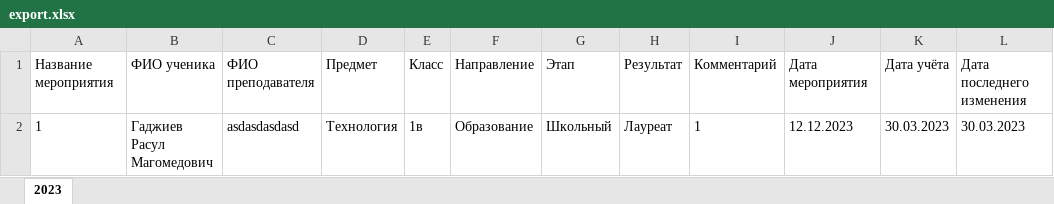
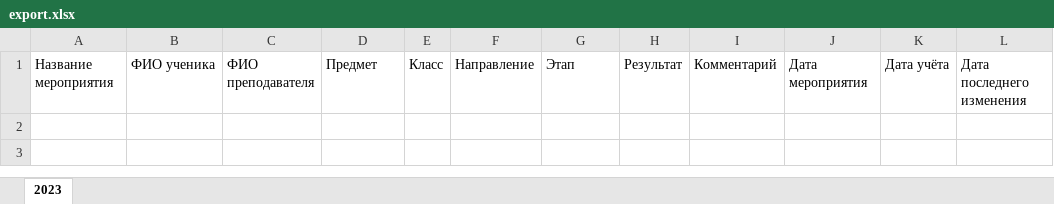
Before and after one commit to MironBerch/register-of-talented-students, an Excel workbook: register_of_talented_students/media/export.xlsx, sheet 2023, drawn as a sheet; values as stored, in another font and other column widths than the file's, no borders; the diff names each change by its address in the sheet, - before the commit and + after, or states it on an @@ line.

```diff
--- a/register_of_talented_students/media/export.xlsx (sheet 2023)
+++ b/register_of_talented_students/media/export.xlsx (sheet 2023)
-row 2: 1 | Гаджиев Расул Магомедович | asdasdasdasd | Технология | 1в | Образование | Школьный | Лауреат | 1 | 12.12.2023 | 30.03.2023 | 30.03.2023
```
Also changed, not shown: 7 other files.
